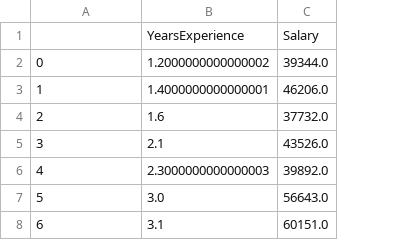
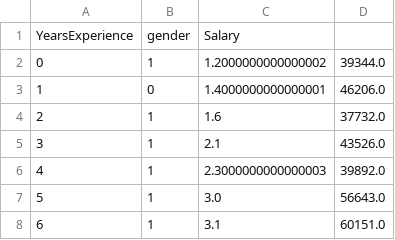
Before and after one commit to ebs1848/SiberkozaAssignments, a CSV file: Machine Learning Tutorial (Data Science)/Salary_dataset.csv, drawn as a sheet; only a part is shown; removed rows and columns are numbered as before the commit, all else as after; the diff names each change by its address in the sheet, - before the commit and + after, or states it on an @@ line.

Commit message:
new data base

```diff
--- a/Machine Learning Tutorial (Data Science)/Salary_dataset.csv
+++ b/Machine Learning Tutorial (Data Science)/Salary_dataset.csv
+column B, rows 2-8: 1 | 0 | 1 | 1 | 1 | 1 | 1
-row 1:  | YearsExperience | Salary
+row 1: YearsExperience | gender | Salary
```
